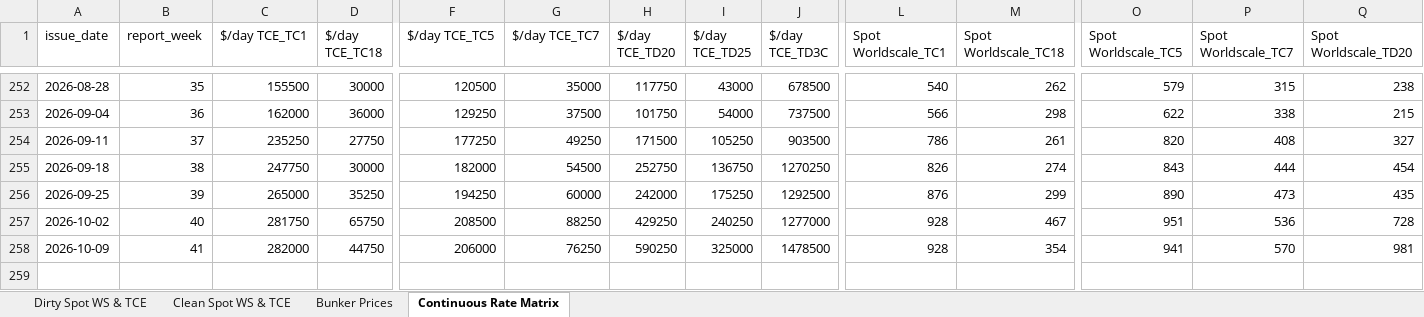
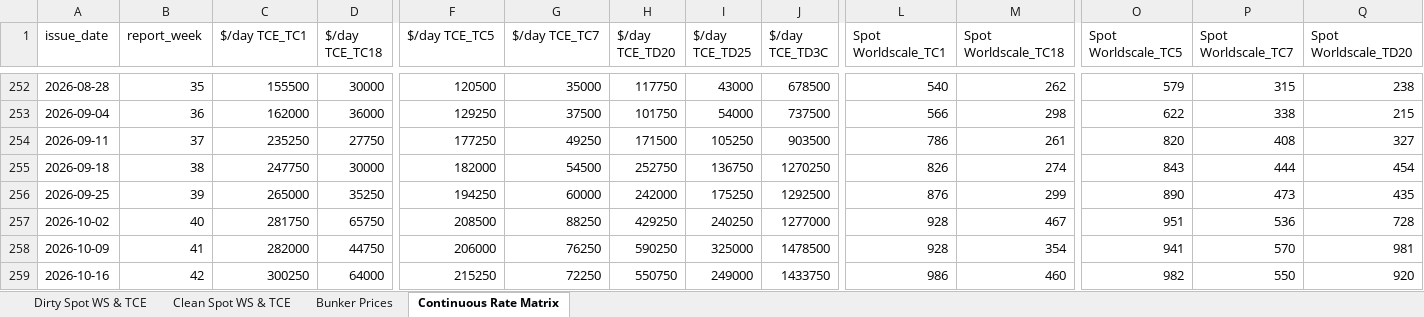
Before and after one commit to yieldchaser/Shipping, an Excel workbook: data/extracted/series/gibson_master_tanker_series.xlsx, sheet Continuous Rate Matrix, drawn as a sheet; only a part is shown, gaps mark what is left out; values as stored, in another font and other column widths than the file's, no borders; rows hold the shown columns only; the diff names each change by its address in the sheet, - before the commit and + after, or states it on an @@ line.

```diff
--- a/data/extracted/series/gibson_master_tanker_series.xlsx (sheet Continuous Rate Matrix)
+++ b/data/extracted/series/gibson_master_tanker_series.xlsx (sheet Continuous Rate Matrix)
+row 259: 2026-10-16 | 42 | 300250 | 64000 | 215250 | 72250 | 550750 | 249000 | 1433750 | 986 | 460 | 982 | 550 | 920
```
Also changed, not shown: sheet Clean Spot WS & TCE, sheet Dirty Spot WS & TCE, sheet Bunker Prices, corpus/CORPUS_PUBLICATION_CADENCE_AND_AUDIT.xlsx, data/extracted/series/corpus_publication_cadence_and_audit.xlsx, 14 other files.
